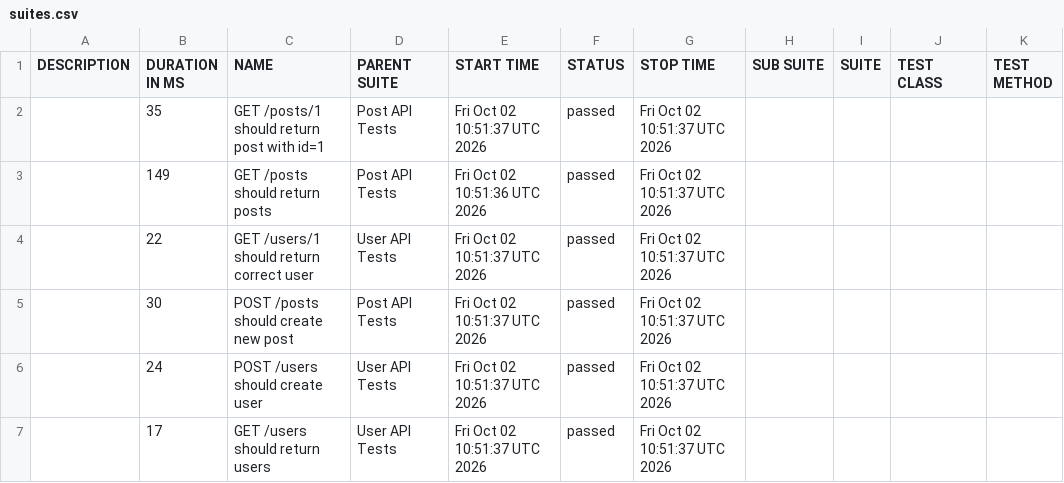
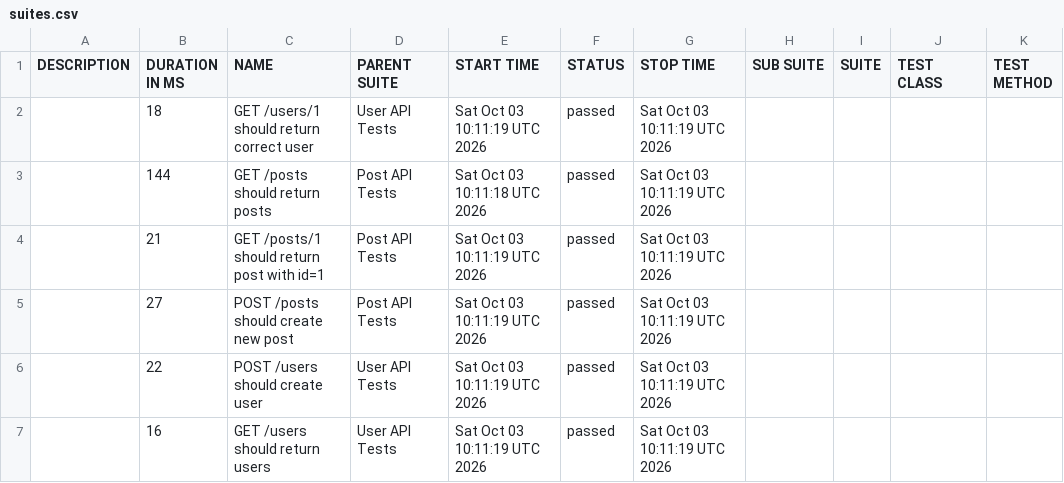
Before and after one commit to AnhAutomationTester/API_Automation_Mocha, a CSV file: data/suites.csv, drawn as a sheet.

```diff
--- a/data/suites.csv
+++ b/data/suites.csv
@@ -1,7 +1,7 @@
 "DESCRIPTION","DURATION IN MS","NAME","PARENT SUITE","START TIME","STATUS","STOP TIME","SUB SUITE","SUITE","TEST CLASS","TEST METHOD"
-"","35","GET /posts/1 should return post with id=1","Post API Tests","Fri Oct 02 10:51:37 UTC 2026","passed","Fri Oct 02 10:51:37 UTC 2026","","","",""
-"","149","GET /posts should return posts","Post API Tests","Fri Oct 02 10:51:36 UTC 2026","passed","Fri Oct 02 10:51:37 UTC 2026","","","",""
-"","22","GET /users/1 should return correct user","User API Tests","Fri Oct 02 10:51:37 UTC 2026","passed","Fri Oct 02 10:51:37 UTC 2026","","","",""
-"","30","POST /posts should create new post","Post API Tests","Fri Oct 02 10:51:37 UTC 2026","passed","Fri Oct 02 10:51:37 UTC 2026","","","",""
-"","24","POST /users should create user","User API Tests","Fri Oct 02 10:51:37 UTC 2026","passed","Fri Oct 02 10:51:37 UTC 2026","","","",""
-"","17","GET /users should return users","User API Tests","Fri Oct 02 10:51:37 UTC 2026","passed","Fri Oct 02 10:51:37 UTC 2026","","","",""
+"","18","GET /users/1 should return correct user","User API Tests","Sat Oct 03 10:11:19 UTC 2026","passed","Sat Oct 03 10:11:19 UTC 2026","","","",""
+"","144","GET /posts should return posts","Post API Tests","Sat Oct 03 10:11:18 UTC 2026","passed","Sat Oct 03 10:11:19 UTC 2026","","","",""
+"","21","GET /posts/1 should return post with id=1","Post API Tests","Sat Oct 03 10:11:19 UTC 2026","passed","Sat Oct 03 10:11:19 UTC 2026","","","",""
+"","27","POST /posts should create new post","Post API Tests","Sat Oct 03 10:11:19 UTC 2026","passed","Sat Oct 03 10:11:19 UTC 2026","","","",""
+"","22","POST /users should create user","User API Tests","Sat Oct 03 10:11:19 UTC 2026","passed","Sat Oct 03 10:11:19 UTC 2026","","","",""
+"","16","GET /users should return users","User API Tests","Sat Oct 03 10:11:19 UTC 2026","passed","Sat Oct 03 10:11:19 UTC 2026","","","",""
```
Also changed, not shown: 50 other files.
